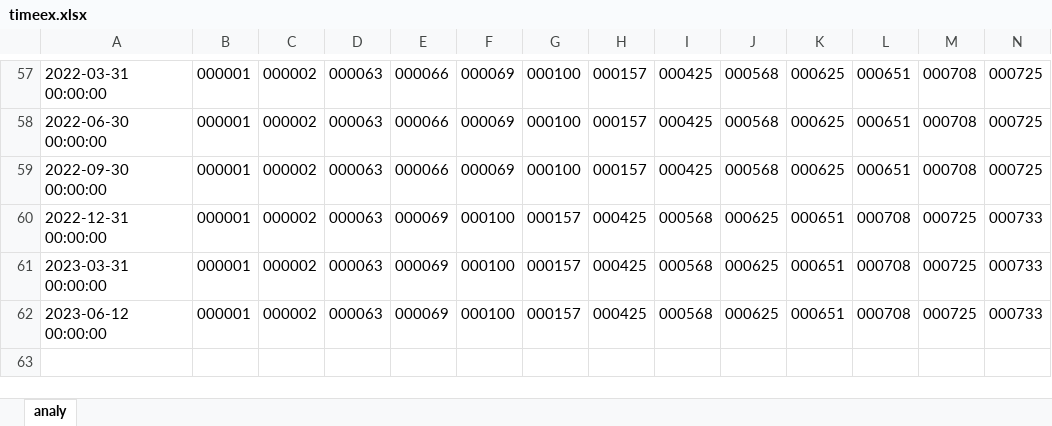
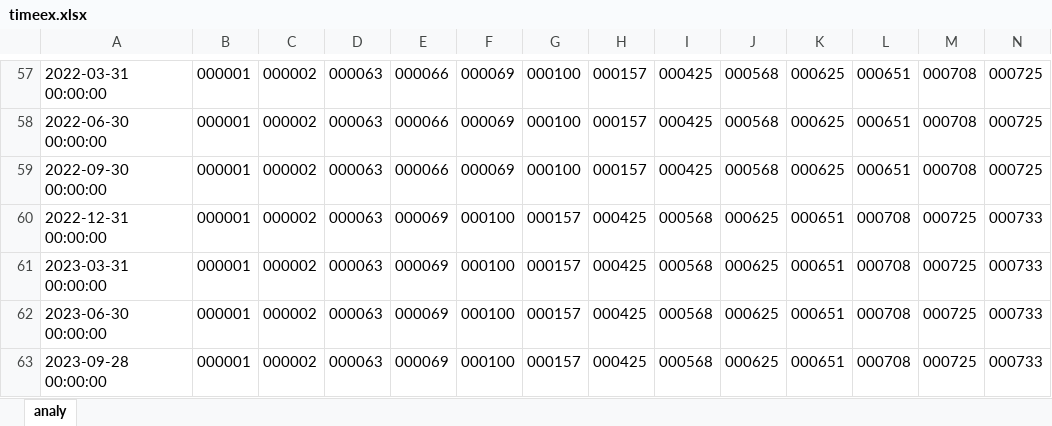
Before and after one commit to xiushu2012/MisesqEx, an Excel workbook: timeex.xlsx, sheet analy, drawn as a sheet; only a part is shown, gaps mark what is left out; values as stored, in another font and other column widths than the file's, no borders; rows hold the shown columns only; the diff names each change by its address in the sheet, - before the commit and + after, or states it on an @@ line.

```diff
--- a/timeex.xlsx (sheet analy)
+++ b/timeex.xlsx (sheet analy)
-A62: 2023-06-12 00:00:00
+A62: 2023-06-30 00:00:00
+row 63: 2023-09-28 00:00:00 | 000001 | 000002 | 000063 | 000069 | 000100 | 000157 | 000425 | 000568 | 000625 | 000651 | 000708 | 000725 | 000733
```
Also changed, not shown: misesqbase.xlsx, time.xlsx.
